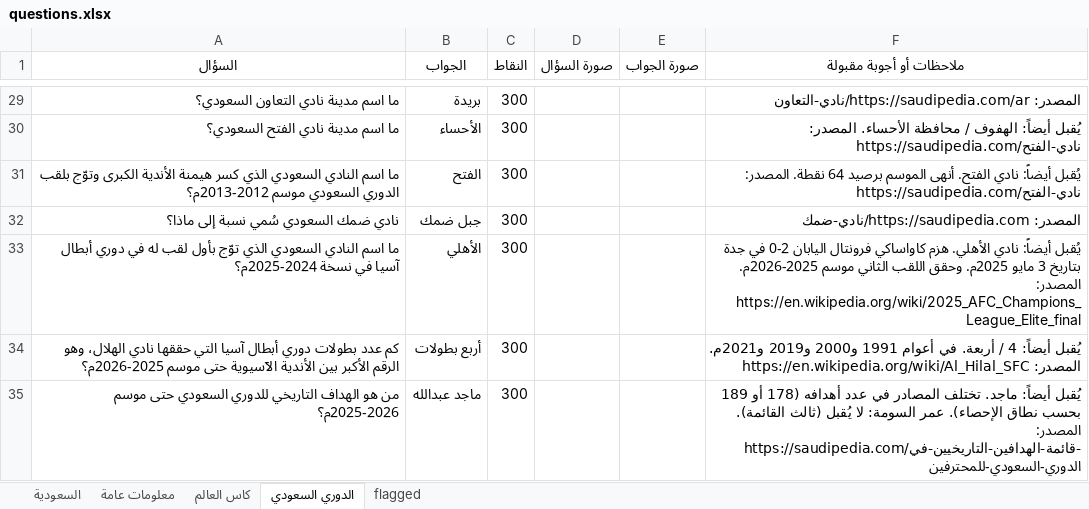
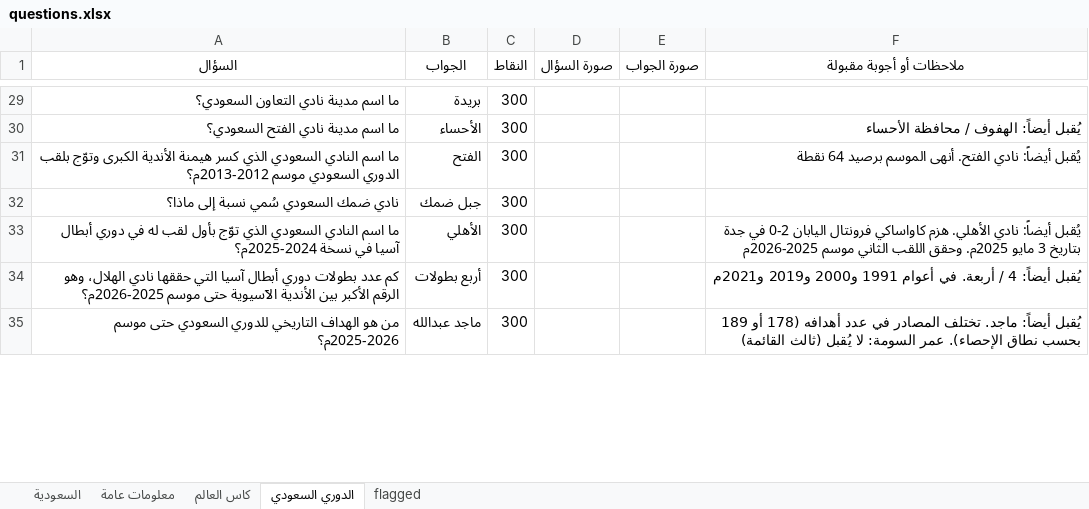
Before and after one commit to iconi12/Questions, an Excel workbook: questions.xlsx, sheet الدوري السعودي, drawn as a sheet; only a part is shown, gaps mark what is left out; values as stored, in another font and other column widths than the file's, no borders; the diff covers the shown part only; the diff names each change by its address in the sheet, - before the commit and + after, or states it on an @@ line.

```diff
--- a/questions.xlsx (sheet الدوري السعودي)
+++ b/questions.xlsx (sheet الدوري السعودي)
-F29 (ملاحظات أو أجوبة مقبولة): المصدر: https://saudipedia.com/ar/نادي-التعاون
+F29 (ملاحظات أو أجوبة مقبولة): (empty)
-F30 (ملاحظات أو أجوبة مقبولة): …/ محافظة الأحساء. المصدر: https://saudipedia.com/نادي-الفتح
+F30 (ملاحظات أو أجوبة مقبولة): …/ محافظة الأحساء
-F31 (ملاحظات أو أجوبة مقبولة): …برصيد 64 نقطة. المصدر: https://saudipedia.com/نادي-الفتح
+F31 (ملاحظات أو أجوبة مقبولة): …برصيد 64 نقطة
-F32 (ملاحظات أو أجوبة مقبولة): المصدر: https://saudipedia.com/نادي-ضمك
+F32 (ملاحظات أو أجوبة مقبولة): (empty)
-F33 (ملاحظات أو أجوبة مقبولة): …الثاني موسم 2025-2026م. المصدر: https://en.wikipedia.org/wiki/2025_AFC_Champions_League_Elite_final
+F33 (ملاحظات أو أجوبة مقبولة): …الثاني موسم 2025-2026م
-F34 (ملاحظات أو أجوبة مقبولة): …و2000 و2019 و2021م. المصدر: https://en.wikipedia.org/wiki/Al_Hilal_SFC
+F34 (ملاحظات أو أجوبة مقبولة): …و2000 و2019 و2021م
-F35 (ملاحظات أو أجوبة مقبولة): …يُقبل (ثالث القائمة). المصدر: https://saudipedia.com/قائمة-الهدافين-التاريخيين-في-الدوري-السعودي-للمحترفين
+F35 (ملاحظات أو أجوبة مقبولة): …يُقبل (ثالث القائمة)
```
Also changed, not shown: 61 edited cells elsewhere in this sheet, sheet كاس العالم, sheet معلومات عامة, sheet السعودية, 3 other files.
